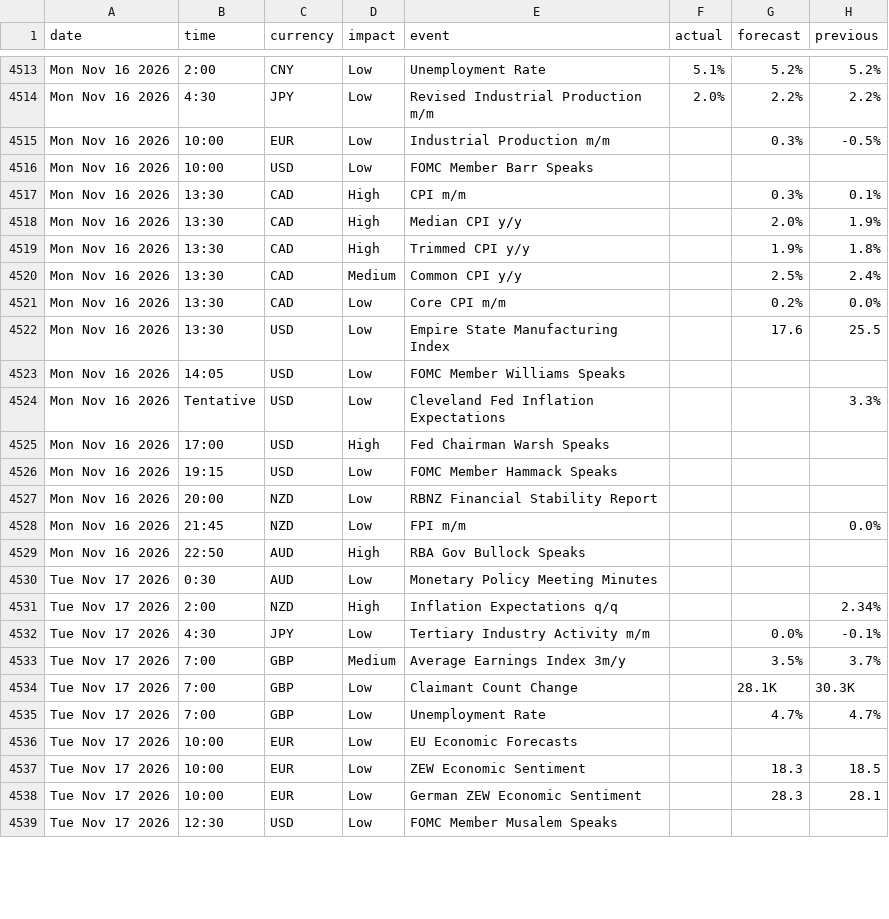
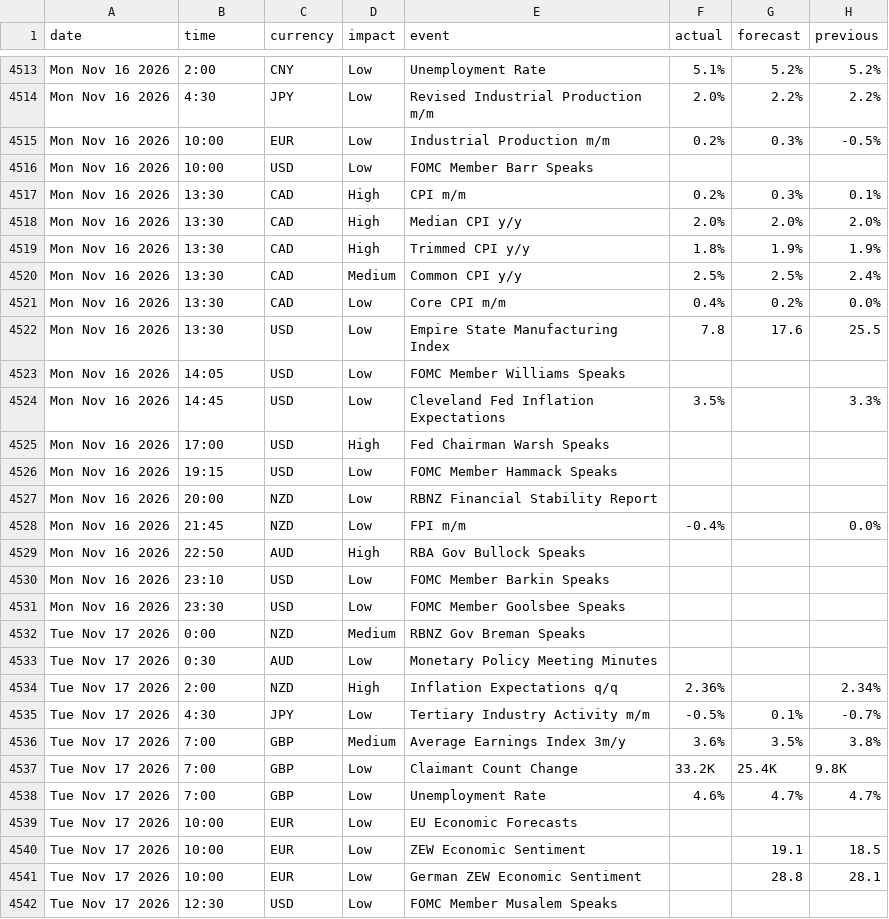
Before and after one commit to janickfarrell/forfac, a CSV file: forexfactory_calendar.csv, drawn as a sheet; only a part is shown, gaps mark what is left out; the diff covers the shown part only.

```diff
--- a/forexfactory_calendar.csv
+++ b/forexfactory_calendar.csv
@@ -4514,12 +4514,12 @@ Mon Nov 16 2026,2:00,CNY,Low,Unemployment Rate,5.1%,5.2%,5.2%
 Mon Nov 16 2026,4:30,JPY,Low,Revised Industrial Production m/m,2.0%,2.2%,2.2%
-Mon Nov 16 2026,10:00,EUR,Low,Industrial Production m/m,,0.3%,-0.5%
+Mon Nov 16 2026,10:00,EUR,Low,Industrial Production m/m,0.2%,0.3%,-0.5%
 Mon Nov 16 2026,10:00,USD,Low,FOMC Member Barr Speaks,,,
-Mon Nov 16 2026,13:30,CAD,High,CPI m/m,,0.3%,0.1%
-Mon Nov 16 2026,13:30,CAD,High,Median CPI y/y,,2.0%,1.9%
-Mon Nov 16 2026,13:30,CAD,High,Trimmed CPI y/y,,1.9%,1.8%
-Mon Nov 16 2026,13:30,CAD,Medium,Common CPI y/y,,2.5%,2.4%
-Mon Nov 16 2026,13:30,CAD,Low,Core CPI m/m,,0.2%,0.0%
-Mon Nov 16 2026,13:30,USD,Low,Empire State Manufacturing Index,,17.6,25.5
+Mon Nov 16 2026,13:30,CAD,High,CPI m/m,0.2%,0.3%,0.1%
+Mon Nov 16 2026,13:30,CAD,High,Median CPI y/y,2.0%,2.0%,2.0%
+Mon Nov 16 2026,13:30,CAD,High,Trimmed CPI y/y,1.8%,1.9%,1.9%
+Mon Nov 16 2026,13:30,CAD,Medium,Common CPI y/y,2.5%,2.5%,2.4%
+Mon Nov 16 2026,13:30,CAD,Low,Core CPI m/m,0.4%,0.2%,0.0%
+Mon Nov 16 2026,13:30,USD,Low,Empire State Manufacturing Index,7.8,17.6,25.5
 Mon Nov 16 2026,14:05,USD,Low,FOMC Member Williams Speaks,,,
-Mon Nov 16 2026,Tentative,USD,Low,Cleveland Fed Inflation Expectations,,,3.3%
+Mon Nov 16 2026,14:45,USD,Low,Cleveland Fed Inflation Expectations,3.5%,,3.3%
 Mon Nov 16 2026,17:00,USD,High,Fed Chairman Warsh Speaks,,,
@@ -4527,13 +4527,16 @@ Mon Nov 16 2026,19:15,USD,Low,FOMC Member Hammack Speaks,,,
 Mon Nov 16 2026,20:00,NZD,Low,RBNZ Financial Stability Report,,,
-Mon Nov 16 2026,21:45,NZD,Low,FPI m/m,,,0.0%
+Mon Nov 16 2026,21:45,NZD,Low,FPI m/m,-0.4%,,0.0%
 Mon Nov 16 2026,22:50,AUD,High,RBA Gov Bullock Speaks,,,
+Mon Nov 16 2026,23:10,USD,Low,FOMC Member Barkin Speaks,,,
+Mon Nov 16 2026,23:30,USD,Low,FOMC Member Goolsbee Speaks,,,
+Tue Nov 17 2026,0:00,NZD,Medium,RBNZ Gov Breman Speaks,,,
 Tue Nov 17 2026,0:30,AUD,Low,Monetary Policy Meeting Minutes,,,
-Tue Nov 17 2026,2:00,NZD,High,Inflation Expectations q/q,,,2.34%
-Tue Nov 17 2026,4:30,JPY,Low,Tertiary Industry Activity m/m,,0.0%,-0.1%
-Tue Nov 17 2026,7:00,GBP,Medium,Average Earnings Index 3m/y,,3.5%,3.7%
-Tue Nov 17 2026,7:00,GBP,Low,Claimant Count Change,,28.1K,30.3K
-Tue Nov 17 2026,7:00,GBP,Low,Unemployment Rate,,4.7%,4.7%
+Tue Nov 17 2026,2:00,NZD,High,Inflation Expectations q/q,2.36%,,2.34%
+Tue Nov 17 2026,4:30,JPY,Low,Tertiary Industry Activity m/m,-0.5%,0.1%,-0.7%
+Tue Nov 17 2026,7:00,GBP,Medium,Average Earnings Index 3m/y,3.6%,3.5%,3.8%
+Tue Nov 17 2026,7:00,GBP,Low,Claimant Count Change,33.2K,25.4K,9.8K
+Tue Nov 17 2026,7:00,GBP,Low,Unemployment Rate,4.6%,4.7%,4.7%
 Tue Nov 17 2026,10:00,EUR,Low,EU Economic Forecasts,,,
-Tue Nov 17 2026,10:00,EUR,Low,ZEW Economic Sentiment,,18.3,18.5
-Tue Nov 17 2026,10:00,EUR,Low,German ZEW Economic Sentiment,,28.3,28.1
+Tue Nov 17 2026,10:00,EUR,Low,ZEW Economic Sentiment,,19.1,18.5
+Tue Nov 17 2026,10:00,EUR,Low,German ZEW Economic Sentiment,,28.8,28.1
 Tue Nov 17 2026,12:30,USD,Low,FOMC Member Musalem Speaks,,,
```
Also changed, not shown: 7 added rows, 3 removed rows and 56 edited cells elsewhere in this file.
